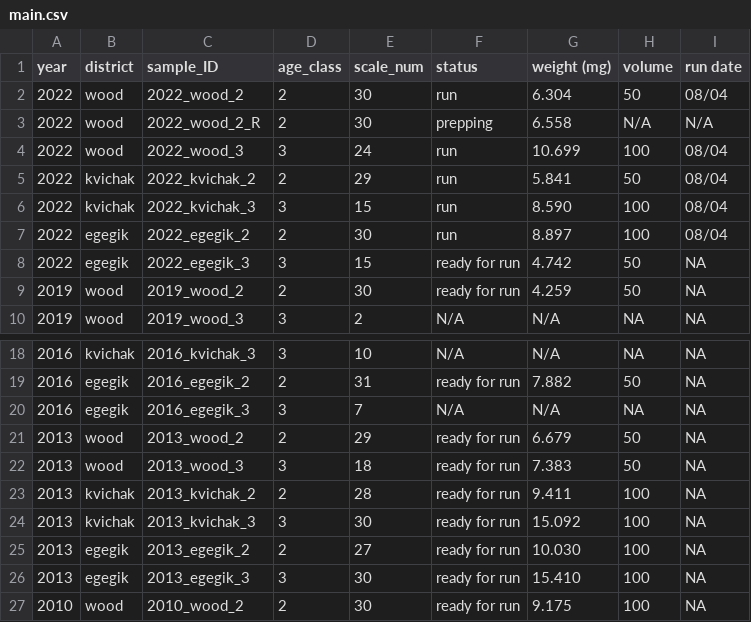
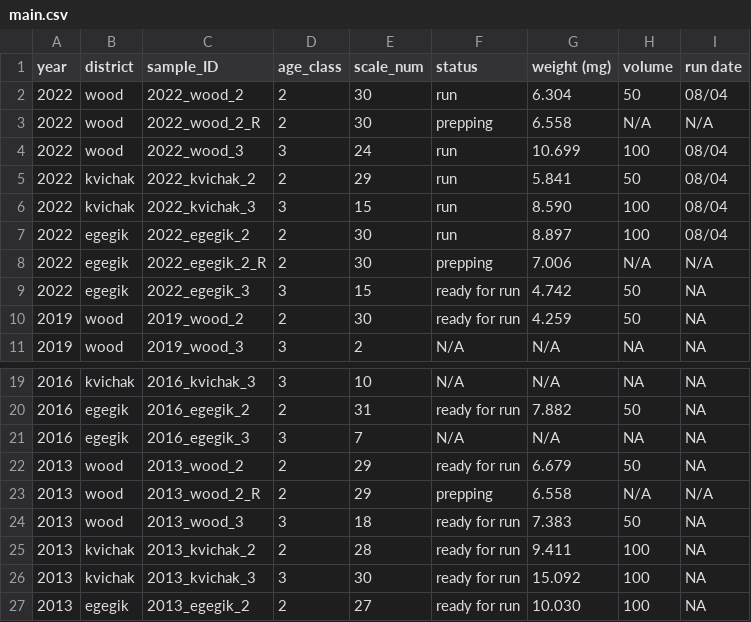
Before and after one commit to n-grace-henry/MS-Thesis, a CSV file: samples/main.csv, drawn as a sheet; only a part is shown, gaps mark what is left out; the shorter side is filled out with more unchanged rows.

Commit message:
Update main.csv

```diff
--- a/samples/main.csv
+++ b/samples/main.csv
@@ -7,2 +7,3 @@ year, district, sample_ID, age_class, scale_num, status, weight (mg), volume, ru
 2022, egegik, 2022_egegik_2, 2, 30, run, 8.897, 100, 08/04
+2022, egegik, 2022_egegik_2_R, 2, 30, prepping, 7.006, N/A, N/A
 2022, egegik, 2022_egegik_3, 3, 15, ready for run, 4.742, 50, NA
@@ -21,2 +22,3 @@ year, district, sample_ID, age_class, scale_num, status, weight (mg), volume, ru
 2013, wood, 2013_wood_2, 2, 29, ready for run, 6.679, 50, NA
+2013, wood, 2013_wood_2_R, 2, 29, prepping, 6.558, N/A, N/A
 2013, wood, 2013_wood_3, 3, 18, ready for run, 7.383, 50, NA
```
